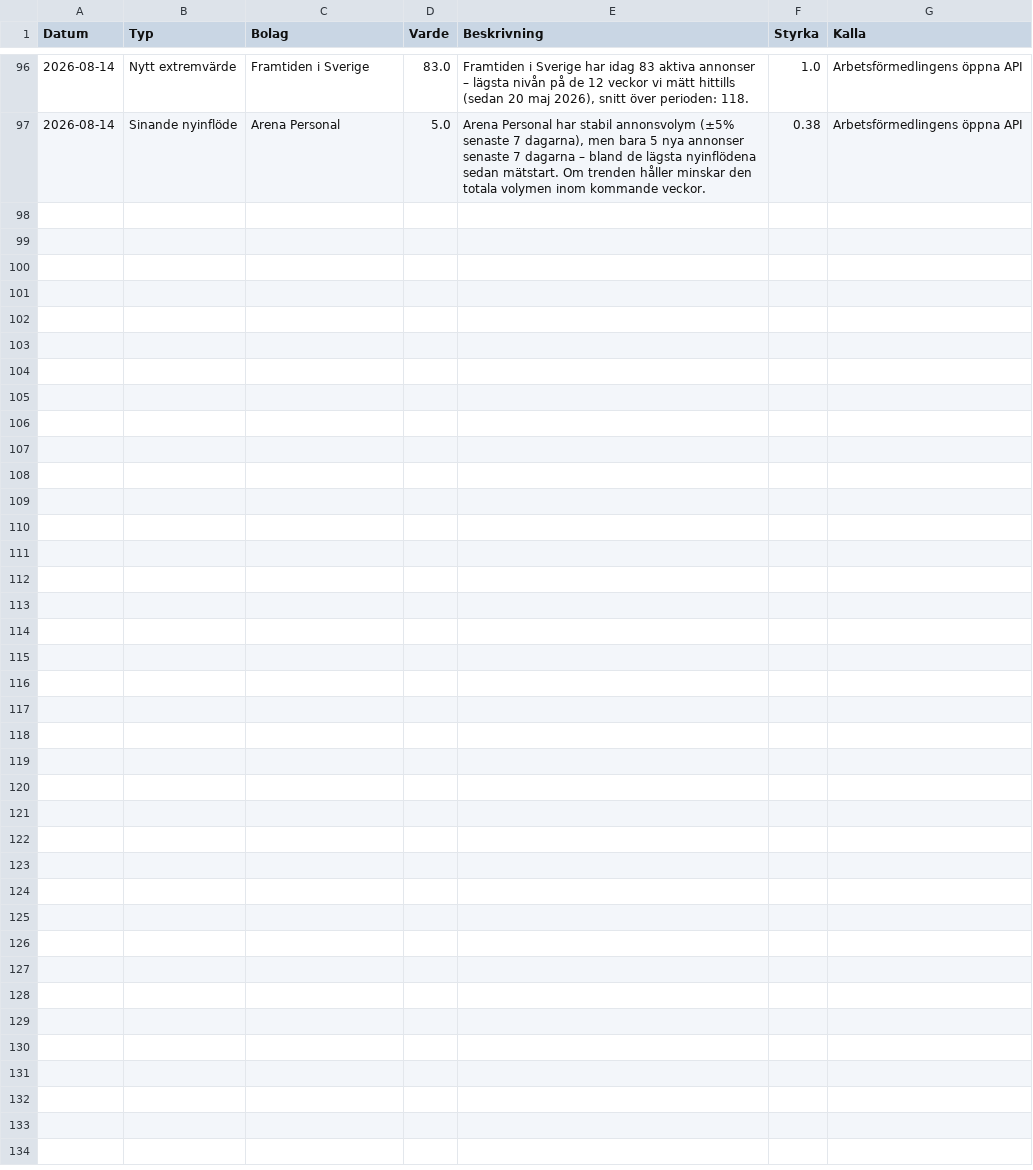
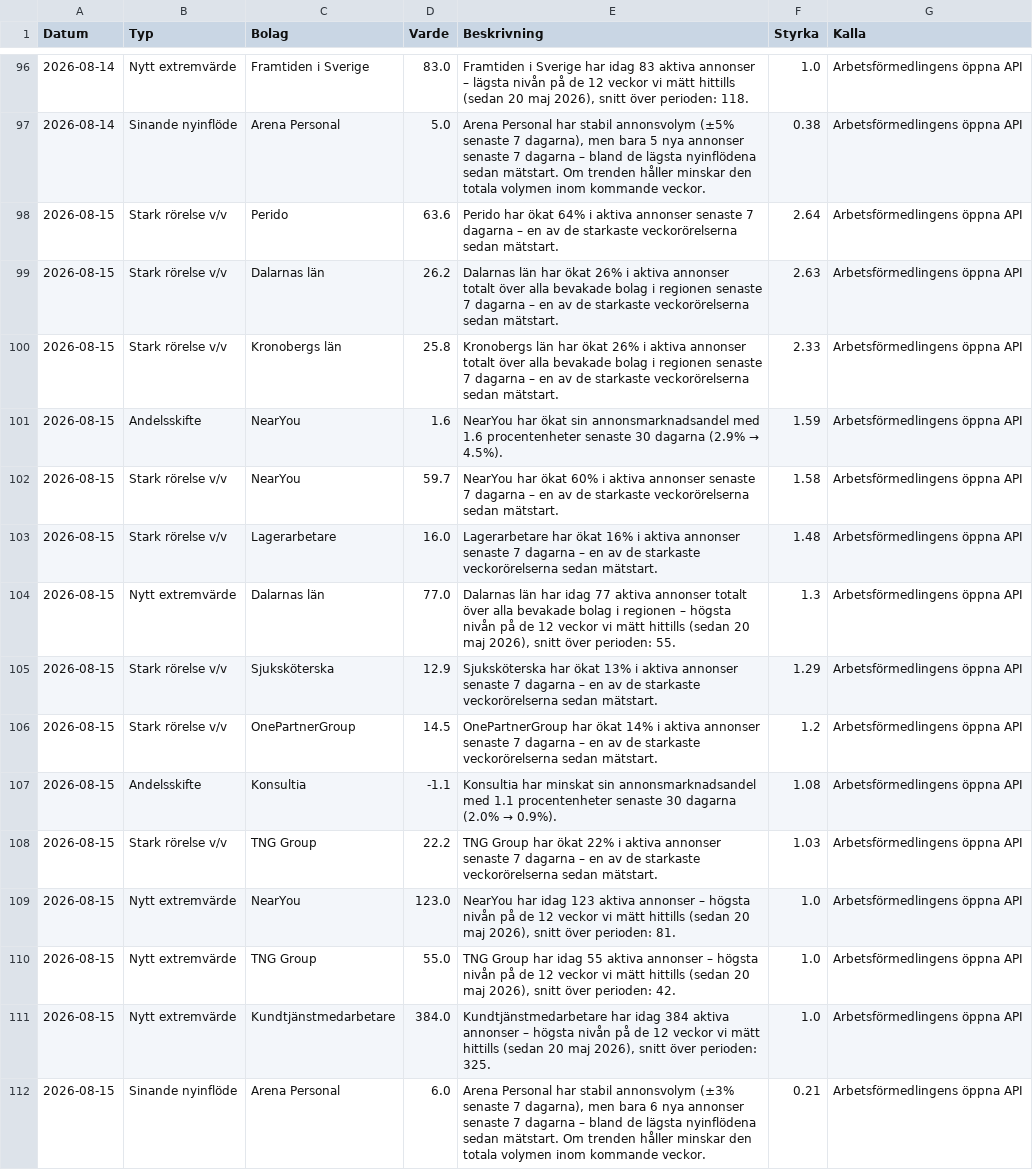
Before and after one commit to mohsensamir1973/arbetsmarknadsdata, a CSV file: signaler_log.csv, drawn as a sheet; only a part is shown, gaps mark what is left out.

```diff
--- a/signaler_log.csv
+++ b/signaler_log.csv
@@ -97 +97,16 @@
 2026-08-14;Sinande nyinflöde;Arena Personal;5.0;Arena Personal har stabil annonsvolym (±5% senaste 7 dagarna), men bara 5 nya annonser senaste 7 dagarna – bland de lägsta nyinflödena sedan mätstart. Om trenden håller minskar den totala volymen inom kommande veckor.;0.38;Arbetsförmedlingens öppna API
+2026-08-15;Stark rörelse v/v;Perido;63.6;Perido har ökat 64% i aktiva annonser senaste 7 dagarna – en av de starkaste veckorörelserna sedan mätstart.;2.64;Arbetsförmedlingens öppna API
+2026-08-15;Stark rörelse v/v;Dalarnas län;26.2;Dalarnas län har ökat 26% i aktiva annonser totalt över alla bevakade bolag i regionen senaste 7 dagarna – en av de starkaste veckorörelserna sedan mätstart.;2.63;Arbetsförmedlingens öppna API
+2026-08-15;Stark rörelse v/v;Kronobergs län;25.8;Kronobergs län har ökat 26% i aktiva annonser totalt över alla bevakade bolag i regionen senaste 7 dagarna – en av de starkaste veckorörelserna sedan mätstart.;2.33;Arbetsförmedlingens öppna API
+2026-08-15;Andelsskifte;NearYou;1.6;NearYou har ökat sin annonsmarknadsandel med 1.6 procentenheter senaste 30 dagarna (2.9% → 4.5%).;1.59;Arbetsförmedlingens öppna API
+2026-08-15;Stark rörelse v/v;NearYou;59.7;NearYou har ökat 60% i aktiva annonser senaste 7 dagarna – en av de starkaste veckorörelserna sedan mätstart.;1.58;Arbetsförmedlingens öppna API
+2026-08-15;Stark rörelse v/v;Lagerarbetare;16.0;Lagerarbetare har ökat 16% i aktiva annonser senaste 7 dagarna – en av de starkaste veckorörelserna sedan mätstart.;1.48;Arbetsförmedlingens öppna API
+2026-08-15;Nytt extremvärde;Dalarnas län;77.0;Dalarnas län har idag 77 aktiva annonser totalt över alla bevakade bolag i regionen – högsta nivån på de 12 veckor vi mätt hittills (sedan 20 maj 2026), snitt över perioden: 55.;1.3;Arbetsförmedlingens öppna API
+2026-08-15;Stark rörelse v/v;Sjuksköterska;12.9;Sjuksköterska har ökat 13% i aktiva annonser senaste 7 dagarna – en av de starkaste veckorörelserna sedan mätstart.;1.29;Arbetsförmedlingens öppna API
+2026-08-15;Stark rörelse v/v;OnePartnerGroup;14.5;OnePartnerGroup har ökat 14% i aktiva annonser senaste 7 dagarna – en av de starkaste veckorörelserna sedan mätstart.;1.2;Arbetsförmedlingens öppna API
+2026-08-15;Andelsskifte;Konsultia;-1.1;Konsultia har minskat sin annonsmarknadsandel med 1.1 procentenheter senaste 30 dagarna (2.0% → 0.9%).;1.08;Arbetsförmedlingens öppna API
+2026-08-15;Stark rörelse v/v;TNG Group;22.2;TNG Group har ökat 22% i aktiva annonser senaste 7 dagarna – en av de starkaste veckorörelserna sedan mätstart.;1.03;Arbetsförmedlingens öppna API
+2026-08-15;Nytt extremvärde;NearYou;123.0;NearYou har idag 123 aktiva annonser – högsta nivån på de 12 veckor vi mätt hittills (sedan 20 maj 2026), snitt över perioden: 81.;1.0;Arbetsförmedlingens öppna API
+2026-08-15;Nytt extremvärde;TNG Group;55.0;TNG Group har idag 55 aktiva annonser – högsta nivån på de 12 veckor vi mätt hittills (sedan 20 maj 2026), snitt över perioden: 42.;1.0;Arbetsförmedlingens öppna API
+2026-08-15;Nytt extremvärde;Kundtjänstmedarbetare;384.0;Kundtjänstmedarbetare har idag 384 aktiva annonser – högsta nivån på de 12 veckor vi mätt hittills (sedan 20 maj 2026), snitt över perioden: 325.;1.0;Arbetsförmedlingens öppna API
+2026-08-15;Sinande nyinflöde;Arena Personal;6.0;Arena Personal har stabil annonsvolym (±3% senaste 7 dagarna), men bara 6 nya annonser senaste 7 dagarna – bland de lägsta nyinflödena sedan mätstart. Om trenden håller minskar den totala volymen inom kommande veckor.;0.21;Arbetsförmedlingens öppna API
```
Also changed, not shown: arbetsmarknadsindex_kommuner_trend.csv, bemanningsindex_kommuner_trend.csv, 4 other files.
